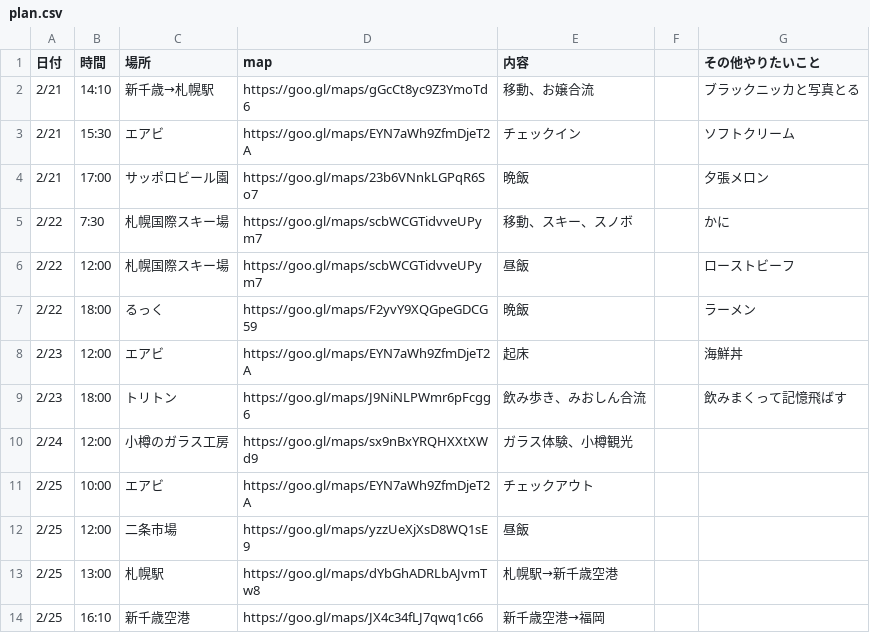
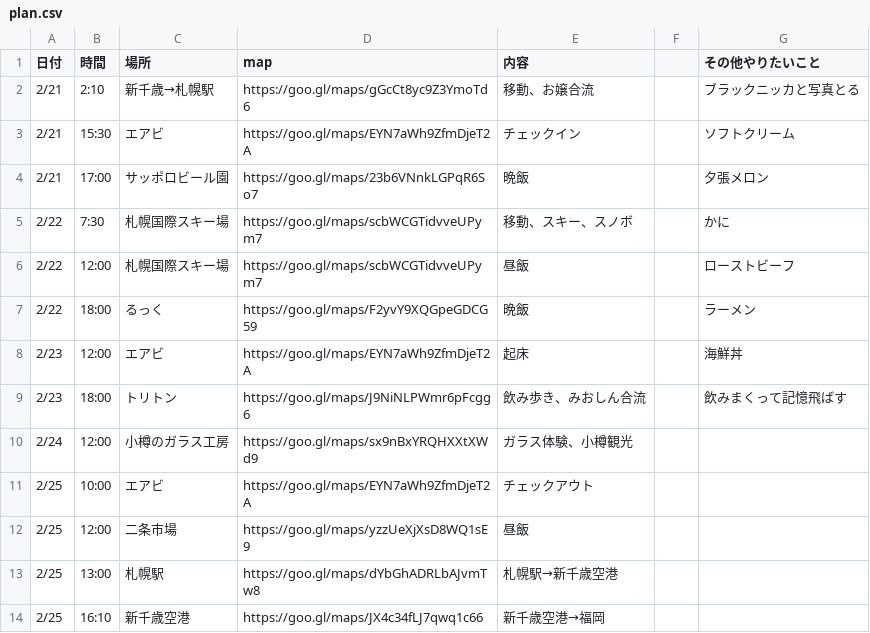
Before and after one commit to naoya25/hokkaido-trip, a CSV file: plan.csv, drawn as a sheet.

```diff
--- a/plan.csv
+++ b/plan.csv
@@ -1,3 +1,3 @@
 日付,時間,場所,map,内容,,その他やりたいこと
-2/21,14:10,新千歳→札幌駅,https://goo.gl/maps/gGcCt8yc9Z3YmoTd6,移動、お嬢合流,,ブラックニッカと写真とる
+2/21,2:10,新千歳→札幌駅,https://goo.gl/maps/gGcCt8yc9Z3YmoTd6,移動、お嬢合流,,ブラックニッカと写真とる
 2/21,15:30,エアビ,https://goo.gl/maps/EYN7aWh9ZfmDjeT2A,チェックイン,,ソフトクリーム
```
Also changed, not shown: 3 other files.
